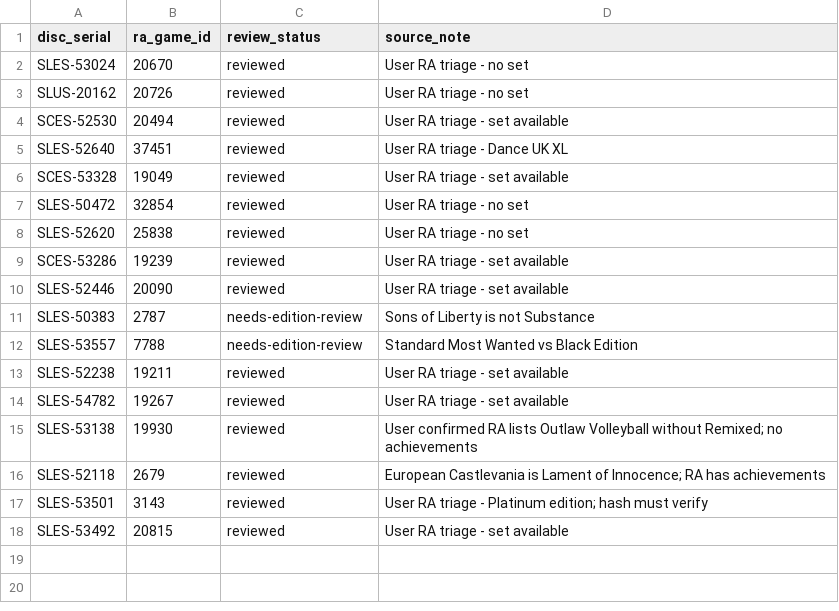
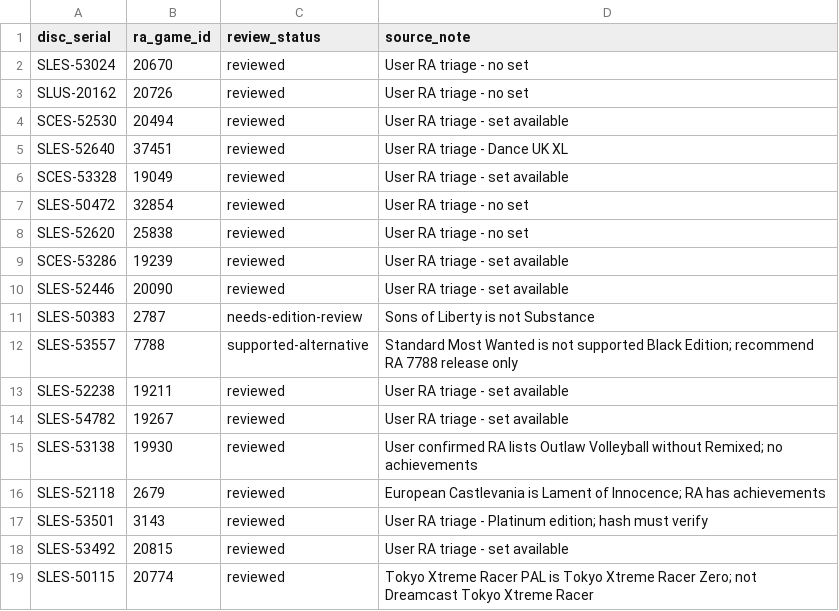
Before and after one commit to theretrobristolian/retrodb, a CSV file: config/ps2-reviewed-ra-identities.csv, drawn as a sheet.

Commit message:
Map Tokyo Xtreme Racer PAL to RA Zero and flag NFS Black Edition as alternative only

```diff
--- a/config/ps2-reviewed-ra-identities.csv
+++ b/config/ps2-reviewed-ra-identities.csv
@@ -11,3 +11,3 @@ SLES-52446,20090,reviewed,User RA triage - set available
 SLES-50383,2787,needs-edition-review,Sons of Liberty is not Substance
-SLES-53557,7788,needs-edition-review,Standard Most Wanted vs Black Edition
+SLES-53557,7788,supported-alternative,Standard Most Wanted is not supported Black Edition; recommend RA 7788 release only
 SLES-52238,19211,reviewed,User RA triage - set available
@@ -18 +18,2 @@ SLES-53501,3143,reviewed,User RA triage - Platinum edition; hash must verify
 SLES-53492,20815,reviewed,User RA triage - set available
+SLES-50115,20774,reviewed,Tokyo Xtreme Racer PAL is Tokyo Xtreme Racer Zero; not Dreamcast Tokyo Xtreme Racer
```
